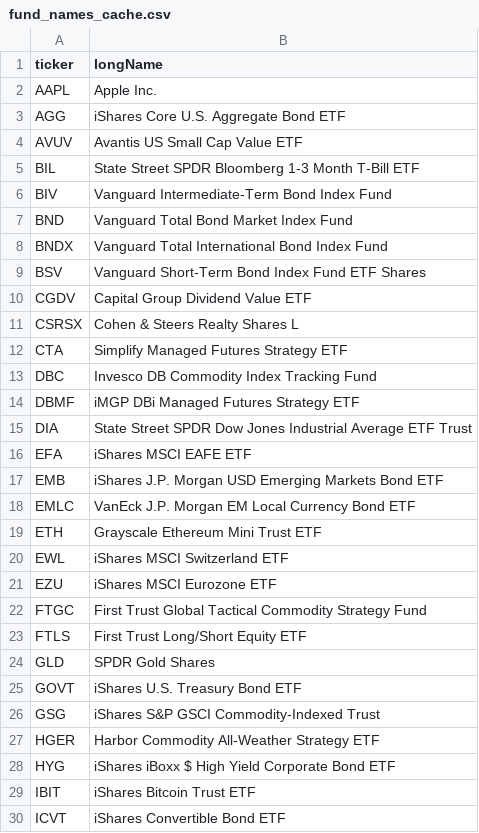
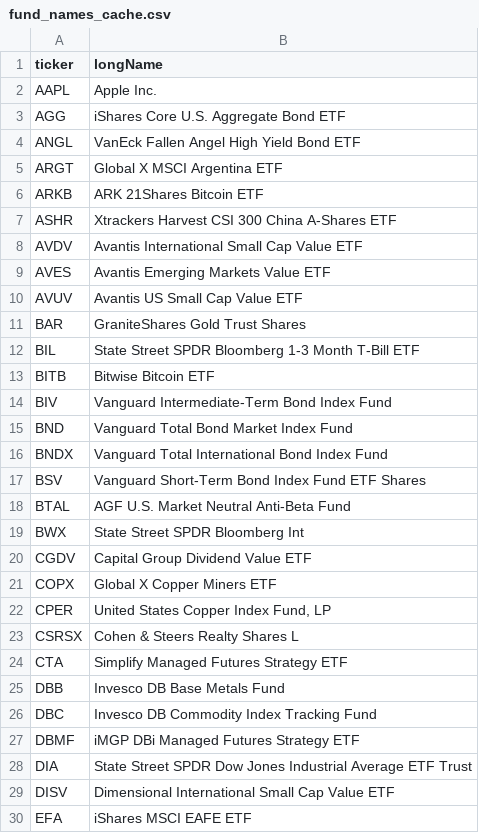
Before and after one commit to giacomomaggiore/montecarlo-engine, a CSV file: pipeline/metadata/fund_names_cache.csv, drawn as a sheet; only a part is shown; the shorter side is filled out with more unchanged rows; the diff covers the shown part only.

Commit message:
euro dataset

```diff
--- a/pipeline/metadata/fund_names_cache.csv
+++ b/pipeline/metadata/fund_names_cache.csv
@@ -3,4 +3,12 @@ AAPL,Apple Inc.
 AGG,iShares Core U.S. Aggregate Bond ETF
+ANGL,VanEck Fallen Angel High Yield Bond ETF
+ARGT,Global X MSCI Argentina ETF
+ARKB,ARK 21Shares Bitcoin ETF
+ASHR,Xtrackers Harvest CSI 300 China A-Shares ETF
+AVDV,Avantis International Small Cap Value ETF
+AVES,Avantis Emerging Markets Value ETF
 AVUV,Avantis US Small Cap Value ETF
+BAR,GraniteShares Gold Trust Shares
 BIL,State Street SPDR Bloomberg 1-3 Month T-Bill ETF
+BITB,Bitwise Bitcoin ETF
 BIV,Vanguard Intermediate-Term Bond Index Fund
@@ -9,5 +17,10 @@ BNDX,Vanguard Total International Bond Index Fund
 BSV,Vanguard Short-Term Bond Index Fund ETF Shares
+BTAL,AGF U.S. Market Neutral Anti-Beta Fund
+BWX,State Street SPDR Bloomberg Int
 CGDV,Capital Group Dividend Value ETF
+COPX,Global X Copper Miners ETF
+CPER,"United States Copper Index Fund, LP"
 CSRSX,Cohen & Steers Realty Shares L
 CTA,Simplify Managed Futures Strategy ETF
+DBB,Invesco DB Base Metals Fund
 DBC,Invesco DB Commodity Index Tracking Fund
@@ -15,2 +28,3 @@ DBMF,iMGP DBi Managed Futures Strategy ETF
 DIA,State Street SPDR Dow Jones Industrial Average ETF Trust
+DISV,Dimensional International Small Cap Value ETF
 EFA,iShares MSCI EAFE ETF
```
Also changed, not shown: 66 added rows elsewhere in this file, 9 other files.
